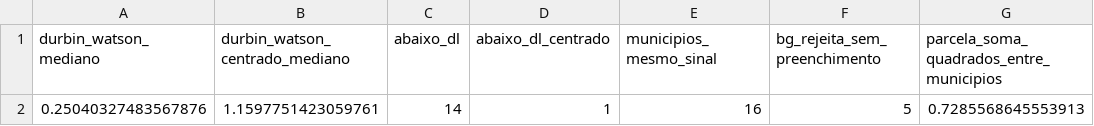
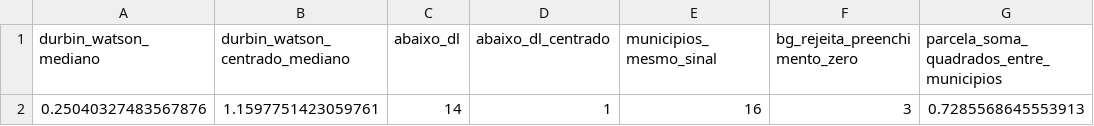
Before and after one commit to jkkcorrea/trabalhoeconometria, a CSV file: envio_professor/resultados_econometricos/autocorrelacao_heterogeneidade_resumo.csv, drawn as a sheet.

```diff
--- a/envio_professor/resultados_econometricos/autocorrelacao_heterogeneidade_resumo.csv
+++ b/envio_professor/resultados_econometricos/autocorrelacao_heterogeneidade_resumo.csv
@@ -1,2 +1,2 @@
-durbin_watson_mediano,durbin_watson_centrado_mediano,abaixo_dl,abaixo_dl_centrado,municipios_mesmo_sinal,bg_rejeita_sem_preenchimento,parcela_soma_quadrados_entre_municipios
-0.25040327483567876,1.1597751423059761,14,1,16,5,0.7285568645553913
+durbin_watson_mediano,durbin_watson_centrado_mediano,abaixo_dl,abaixo_dl_centrado,municipios_mesmo_sinal,bg_rejeita_preenchimento_zero,parcela_soma_quadrados_entre_municipios
+0.25040327483567876,1.1597751423059761,14,1,16,3,0.7285568645553913
```
Also changed, not shown: envio_professor/resultados_econometricos/autocorrelacao_por_municipio.csv, resultados_econometricos/autocorrelacao_heterogeneidade_resumo.csv, 48 other files.
